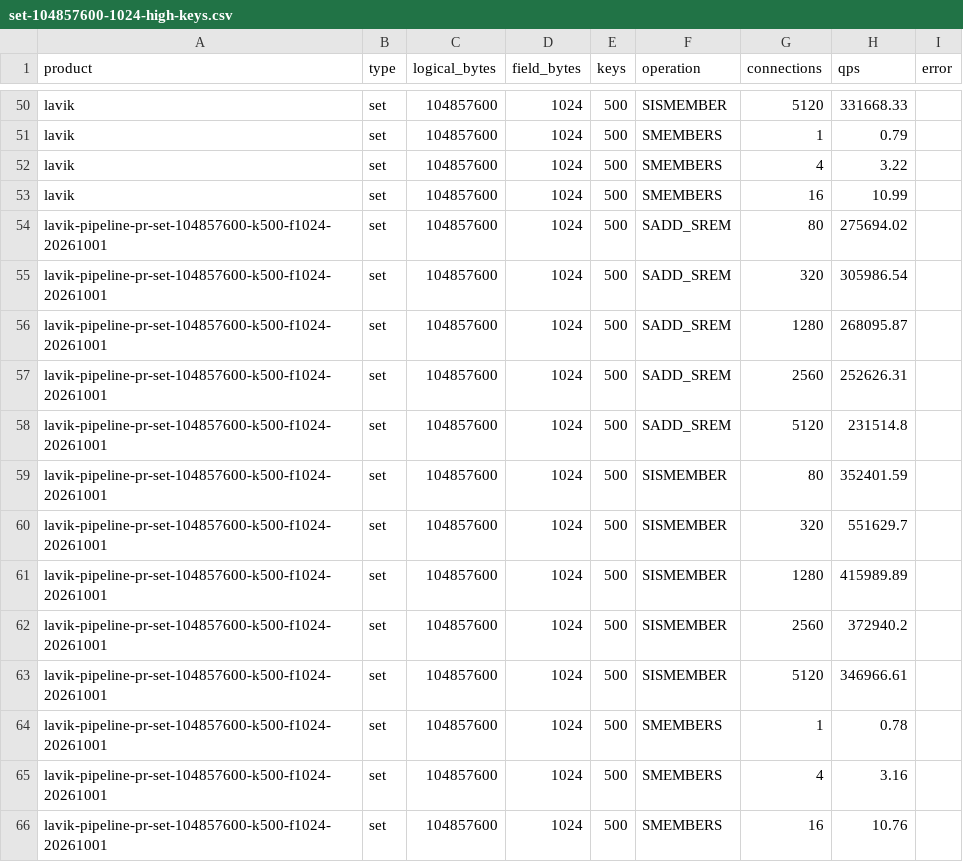
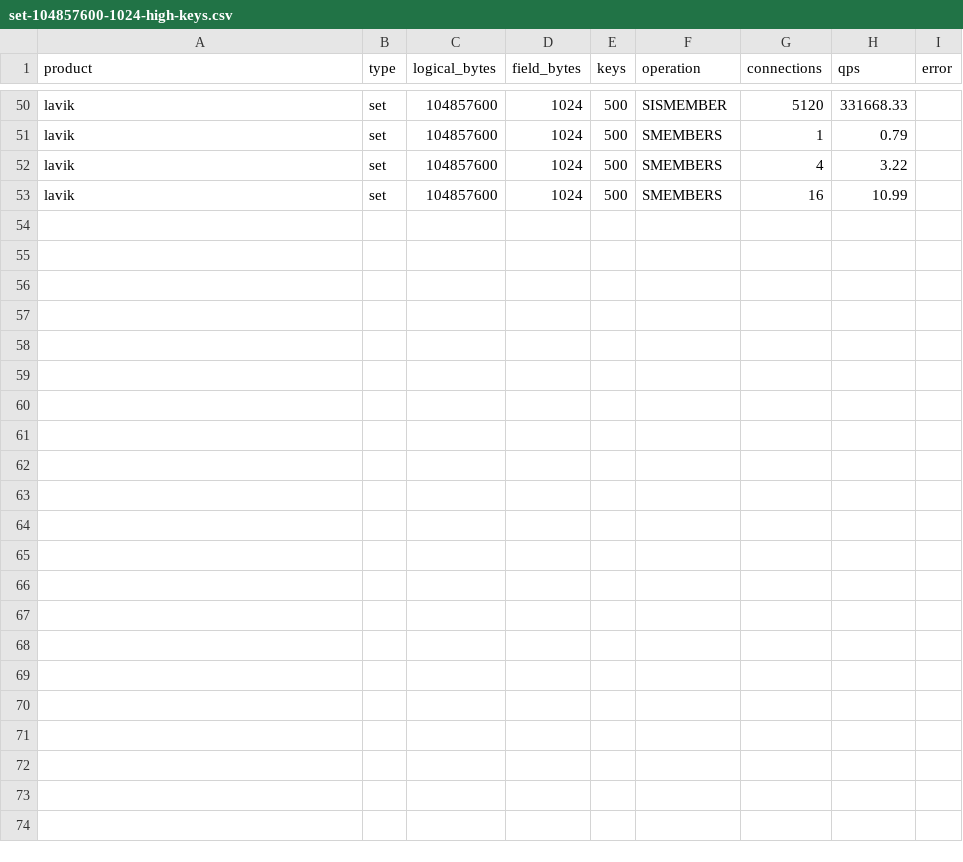
Before and after one commit to thweetkomputer/lavik, a CSV file: perf_reports/lavik-complex-structures-2026-09-26/set-104857600-1024-high-keys.csv, drawn as a sheet; only a part is shown, gaps mark what is left out.

Commit message:
perf: remove merged PR235 curves and start main44761 refresh

```diff
--- a/perf_reports/lavik-complex-structures-2026-09-26/set-104857600-1024-high-keys.csv
+++ b/perf_reports/lavik-complex-structures-2026-09-26/set-104857600-1024-high-keys.csv
@@ -53,14 +53 @@ lavik,set,104857600,1024,500,SMEMBERS,4,3.22,
 lavik,set,104857600,1024,500,SMEMBERS,16,10.99,
-lavik-pipeline-pr-set-104857600-k500-f1024-20261001,set,104857600,1024,500,SADD_SREM,80,275694.02,
-lavik-pipeline-pr-set-104857600-k500-f1024-20261001,set,104857600,1024,500,SADD_SREM,320,305986.54,
-lavik-pipeline-pr-set-104857600-k500-f1024-20261001,set,104857600,1024,500,SADD_SREM,1280,268095.87,
-lavik-pipeline-pr-set-104857600-k500-f1024-20261001,set,104857600,1024,500,SADD_SREM,2560,252626.31,
-lavik-pipeline-pr-set-104857600-k500-f1024-20261001,set,104857600,1024,500,SADD_SREM,5120,231514.8,
-lavik-pipeline-pr-set-104857600-k500-f1024-20261001,set,104857600,1024,500,SISMEMBER,80,352401.59,
-lavik-pipeline-pr-set-104857600-k500-f1024-20261001,set,104857600,1024,500,SISMEMBER,320,551629.7,
-lavik-pipeline-pr-set-104857600-k500-f1024-20261001,set,104857600,1024,500,SISMEMBER,1280,415989.89,
-lavik-pipeline-pr-set-104857600-k500-f1024-20261001,set,104857600,1024,500,SISMEMBER,2560,372940.2,
-lavik-pipeline-pr-set-104857600-k500-f1024-20261001,set,104857600,1024,500,SISMEMBER,5120,346966.61,
-lavik-pipeline-pr-set-104857600-k500-f1024-20261001,set,104857600,1024,500,SMEMBERS,1,0.78,
-lavik-pipeline-pr-set-104857600-k500-f1024-20261001,set,104857600,1024,500,SMEMBERS,4,3.16,
-lavik-pipeline-pr-set-104857600-k500-f1024-20261001,set,104857600,1024,500,SMEMBERS,16,10.76,
```
Also changed, not shown: perf_reports/lavik-complex-structures-2026-09-26/hash-104857600-1024-high-keys.csv, perf_reports/lavik-complex-structures-2026-09-26/hash-104857600-128-high-keys.csv, 40 other files.
